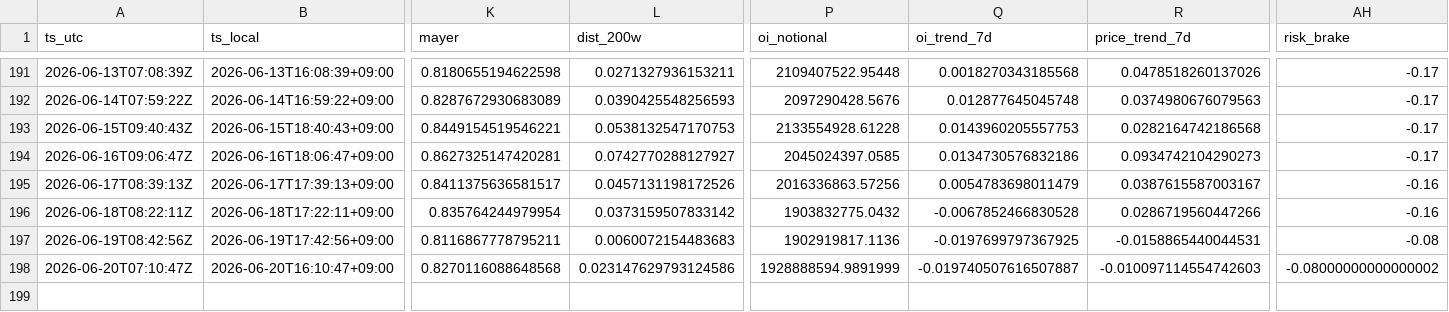
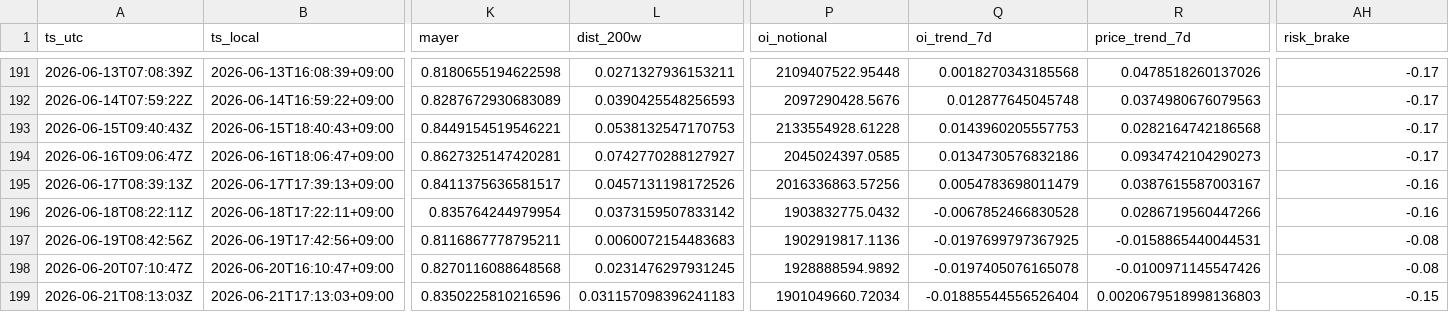
Before and after one commit to sunsiyuan/btc-dca-bot, a CSV file: logs/dca_runs.csv, drawn as a sheet; only a part is shown, gaps mark what is left out; rows hold the shown columns only; the diff names each change by its address in the sheet, - before the commit and + after, or states it on an @@ line.

Commit message:
chore: update daily DCA log

```diff
--- a/logs/dca_runs.csv
+++ b/logs/dca_runs.csv
-L198 (dist_200w): 0.023147629793124586
+L198 (dist_200w): 0.0231476297931245
-P198 (oi_notional): 1928888594.9891999
+P198 (oi_notional): 1928888594.9892
-Q198 (oi_trend_7d): -0.019740507616507887
+Q198 (oi_trend_7d): -0.0197405076165078
-R198 (price_trend_7d): -0.010097114554742603
+R198 (price_trend_7d): -0.0100971145547426
-AH198 (risk_brake): -0.08000000000000002
+AH198 (risk_brake): -0.08
+row 199: 2026-06-21T08:13:03Z | 2026-06-21T17:13:03+09:00 | 0.8350225810216596 | 0.031157098396241183 | 1901049660.72034 | -0.01885544556526404 | 0.0020679518998136803 | -0.15
```
